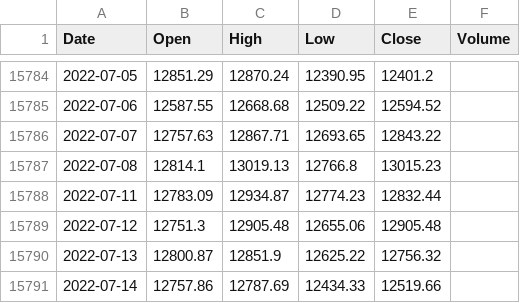
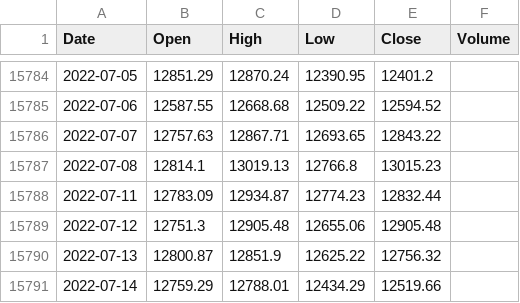
Before and after one commit to KwangYeol/stock-now, a CSV file: index/dax.csv, drawn as a sheet; only a part is shown, gaps mark what is left out.

```diff
--- a/index/dax.csv
+++ b/index/dax.csv
@@ -15790,2 +15790,2 @@ Date,Open,High,Low,Close,Volume
 2022-07-13,12800.87,12851.9,12625.22,12756.32
-2022-07-14,12757.86,12787.69,12434.33,12519.66,
+2022-07-14,12759.29,12788.01,12434.29,12519.66
```
Also changed, not shown: index/kospi.csv, index/nasdaq.csv, 4 other files.
